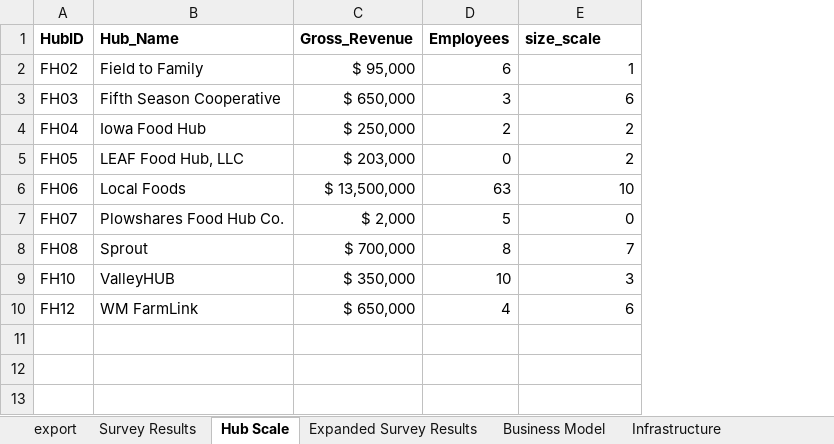
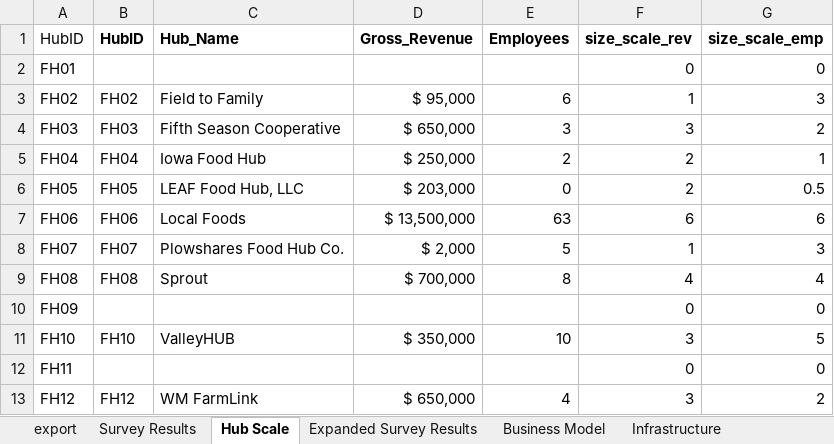
Before and after one commit to jrgroves/FoodHubs, an Excel workbook: Data/master.xlsx, sheet Hub Scale, drawn as a sheet; values as stored, in another font and other column widths than the file's, no borders; addresses are those after the commit; the diff names each change by its address in the sheet, - before the commit and + after, or states it on an @@ line.

```diff
--- a/Data/master.xlsx (sheet Hub Scale)
+++ b/Data/master.xlsx (sheet Hub Scale)
+column B (HubID), rows 3-9: FH02 | FH03 | FH04 | FH05 | FH06 | FH07 | FH08; row 11: FH10; row 13: FH12
+column G (size_scale_emp), rows 3-9: 3 | 2 | 1 | 0.5 | 6 | 3 | 4; row 11: 5; row 13: 2
-A1 bold: on
+A1 bold: off
-F1: size_scale
+F1: size_scale_rev
+row 2: FH01 |  |  |  |  | 0 | 0
-F4 (size_scale_rev): 6
+F4 (size_scale_rev): 3
-F7 (size_scale_rev): 10
+F7 (size_scale_rev): 6
-F8 (size_scale_rev): 0
+F8 (size_scale_rev): 1
-F9 (size_scale_rev): 7
+F9 (size_scale_rev): 4
+row 10: FH09 |  |  |  |  | 0 | 0
+row 12: FH11 |  |  |  |  | 0 | 0
-F13 (size_scale_rev): 6
+F13 (size_scale_rev): 3
```
Also changed, not shown: sheet export, 3 other files.
